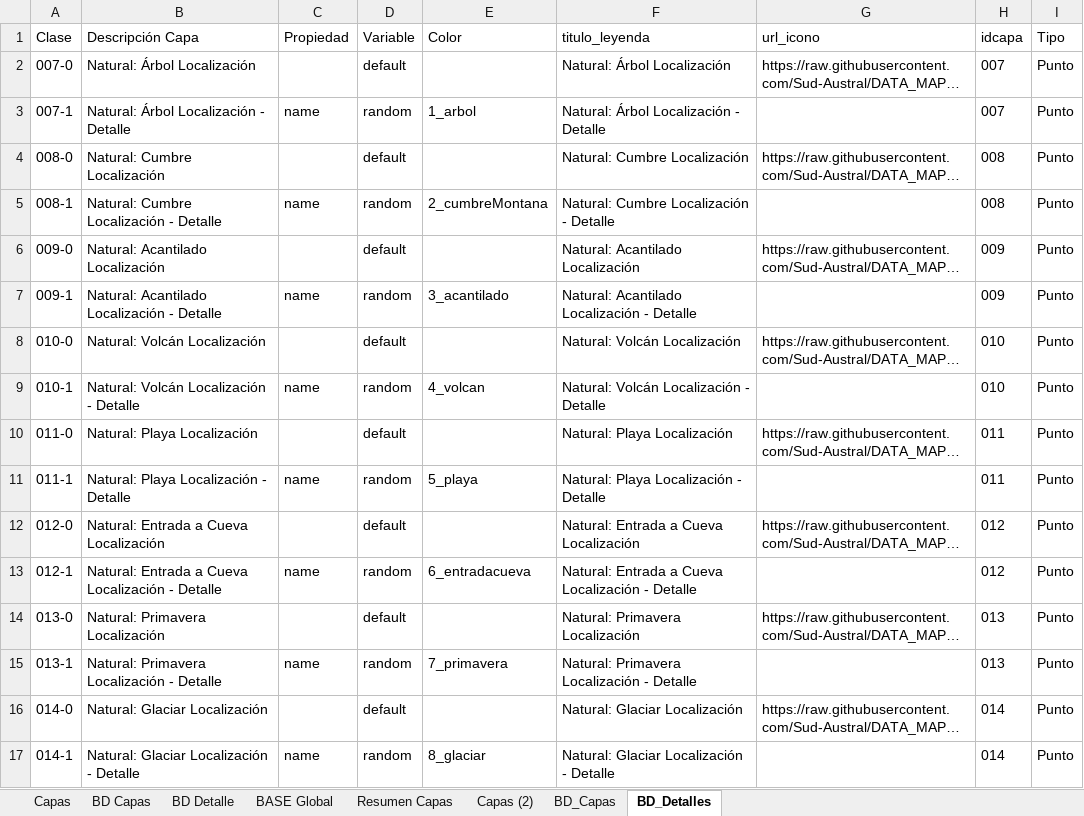
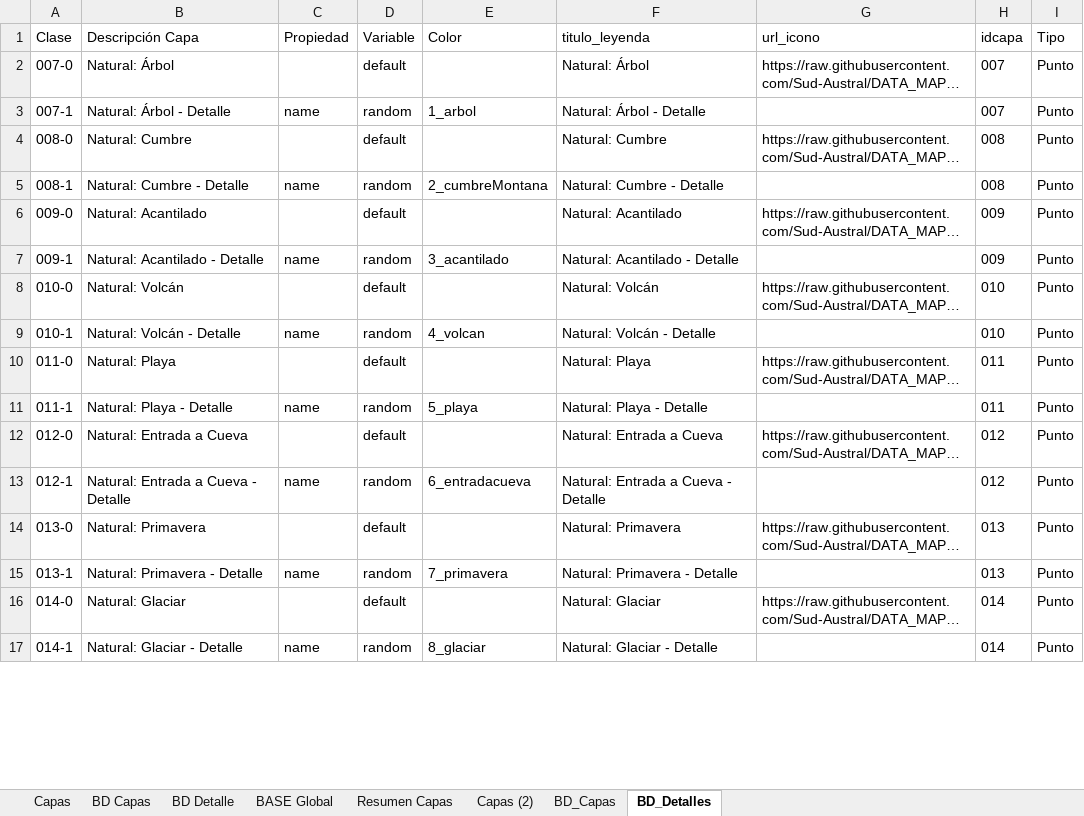
Before and after one commit to Sud-Austral/MAPA_RELEASE, an Excel workbook: origenes/Modelo Mapas OSMLocaliza.xlsx, sheet BD_Detalles, drawn as a sheet; only a part is shown; long unchanged cells end in …; values as stored, in another font and other column widths than the file's, no borders; table styles not drawn; the diff covers the shown part only; the diff names each change by its address in the sheet, - before the commit and + after, or states it on an @@ line.

```diff
--- a/origenes/Modelo Mapas OSMLocaliza.xlsx (sheet BD_Detalles)
+++ b/origenes/Modelo Mapas OSMLocaliza.xlsx (sheet BD_Detalles)
-B2 (Descripción Capa): Natural: Árbol Localización
+B2 (Descripción Capa): Natural: Árbol
-F2 (titulo_leyenda): Natural: Árbol Localización
+F2 (titulo_leyenda): Natural: Árbol
-B3 (Descripción Capa): Natural: Árbol Localización - Detalle
+B3 (Descripción Capa): Natural: Árbol - Detalle
-F3 (titulo_leyenda): Natural: Árbol Localización - Detalle
+F3 (titulo_leyenda): Natural: Árbol - Detalle
-B4 (Descripción Capa): Natural: Cumbre Localización
+B4 (Descripción Capa): Natural: Cumbre
-F4 (titulo_leyenda): Natural: Cumbre Localización
+F4 (titulo_leyenda): Natural: Cumbre
-B5 (Descripción Capa): Natural: Cumbre Localización - Detalle
+B5 (Descripción Capa): Natural: Cumbre - Detalle
-F5 (titulo_leyenda): Natural: Cumbre Localización - Detalle
+F5 (titulo_leyenda): Natural: Cumbre - Detalle
-B6 (Descripción Capa): Natural: Acantilado Localización
+B6 (Descripción Capa): Natural: Acantilado
-F6 (titulo_leyenda): Natural: Acantilado Localización
+F6 (titulo_leyenda): Natural: Acantilado
-B7 (Descripción Capa): Natural: Acantilado Localización - Detalle
+B7 (Descripción Capa): Natural: Acantilado - Detalle
-F7 (titulo_leyenda): Natural: Acantilado Localización - Detalle
+F7 (titulo_leyenda): Natural: Acantilado - Detalle
-B8 (Descripción Capa): Natural: Volcán Localización
+B8 (Descripción Capa): Natural: Volcán
-F8 (titulo_leyenda): Natural: Volcán Localización
+F8 (titulo_leyenda): Natural: Volcán
-B9 (Descripción Capa): Natural: Volcán Localización - Detalle
+B9 (Descripción Capa): Natural: Volcán - Detalle
-F9 (titulo_leyenda): Natural: Volcán Localización - Detalle
+F9 (titulo_leyenda): Natural: Volcán - Detalle
-B10 (Descripción Capa): Natural: Playa Localización
+B10 (Descripción Capa): Natural: Playa
-F10 (titulo_leyenda): Natural: Playa Localización
+F10 (titulo_leyenda): Natural: Playa
-B11 (Descripción Capa): Natural: Playa Localización - Detalle
+B11 (Descripción Capa): Natural: Playa - Detalle
-F11 (titulo_leyenda): Natural: Playa Localización - Detalle
+F11 (titulo_leyenda): Natural: Playa - Detalle
-B12 (Descripción Capa): Natural: Entrada a Cueva Localización
+B12 (Descripción Capa): Natural: Entrada a Cueva
-F12 (titulo_leyenda): Natural: Entrada a Cueva Localización
+F12 (titulo_leyenda): Natural: Entrada a Cueva
-B13 (Descripción Capa): Natural: Entrada a Cueva Localización - Detalle
+B13 (Descripción Capa): Natural: Entrada a Cueva - Detalle
-F13 (titulo_leyenda): Natural: Entrada a Cueva Localización - Detalle
+F13 (titulo_leyenda): Natural: Entrada a Cueva - Detalle
-B14 (Descripción Capa): Natural: Primavera Localización
+B14 (Descripción Capa): Natural: Primavera
-F14 (titulo_leyenda): Natural: Primavera Localización
+F14 (titulo_leyenda): Natural: Primavera
-B15 (Descripción Capa): Natural: Primavera Localización - Detalle
+B15 (Descripción Capa): Natural: Primavera - Detalle
-F15 (titulo_leyenda): Natural: Primavera Localización - Detalle
+F15 (titulo_leyenda): Natural: Primavera - Detalle
-B16 (Descripción Capa): Natural: Glaciar Localización
+B16 (Descripción Capa): Natural: Glaciar
-F16 (titulo_leyenda): Natural: Glaciar Localización
+F16 (titulo_leyenda): Natural: Glaciar
-B17 (Descripción Capa): Natural: Glaciar Localización - Detalle
+B17 (Descripción Capa): Natural: Glaciar - Detalle
-F17 (titulo_leyenda): Natural: Glaciar Localización - Detalle
+F17 (titulo_leyenda): Natural: Glaciar - Detalle
```
Also changed, not shown: 60 added rows and 172 edited cells elsewhere in this sheet, sheet BD_Capas, sheet BD Capas, sheet BASE Global, sheet BD Detalle, sheet Resumen Capas, charts or pictures.
